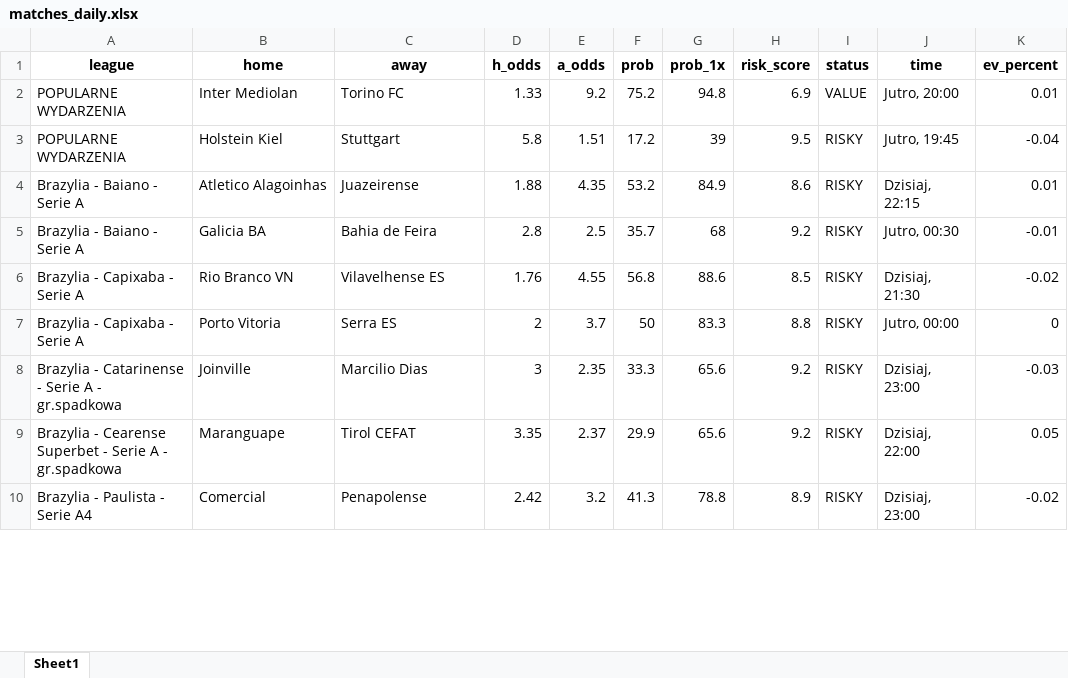
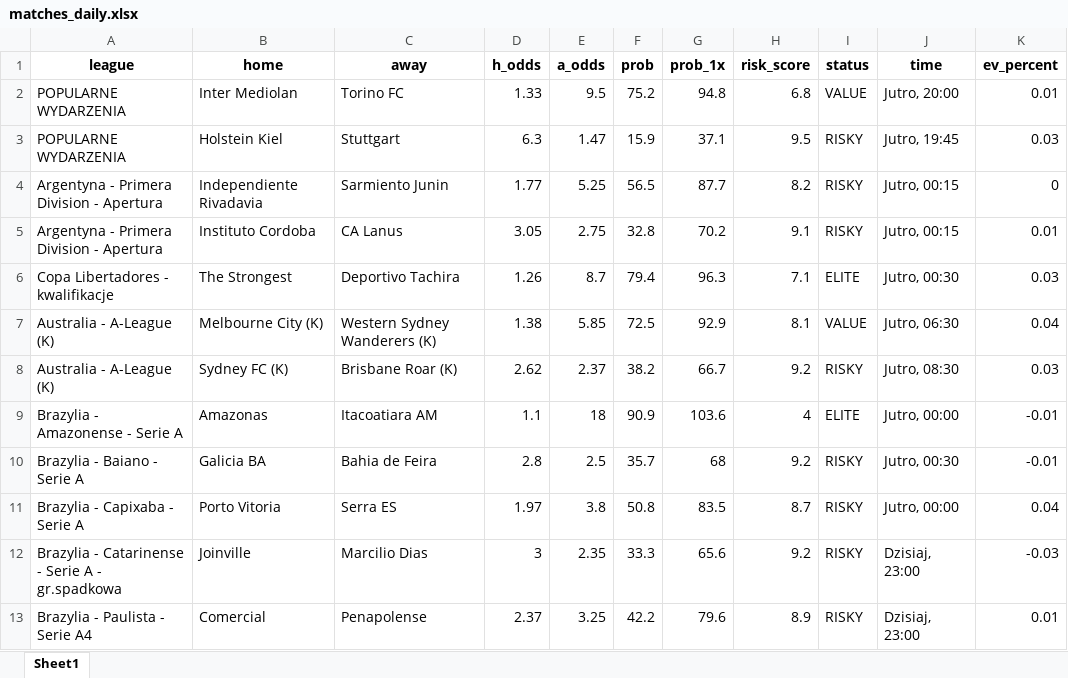
Before and after one commit to Byadiso/webscraper_advanced, an Excel workbook: matches_daily.xlsx, sheet Sheet1, drawn as a sheet; only a part is shown; values as stored, in another font and other column widths than the file's, no borders; removed rows and columns are numbered as before the commit, all else as after; the diff covers the shown part only; the diff names each change by its address in the sheet, - before the commit and + after, or states it on an @@ line.

```diff
--- a/matches_daily.xlsx (sheet Sheet1)
+++ b/matches_daily.xlsx (sheet Sheet1)
-E2 (a_odds): 9.2
+E2 (a_odds): 9.5
-H2 (risk_score): 6.9
+H2 (risk_score): 6.8
-D3 (h_odds): 5.8
+D3 (h_odds): 6.3
-E3 (a_odds): 1.51
+E3 (a_odds): 1.47
-F3 (prob): 17.2
+F3 (prob): 15.9
-G3 (prob_1x): 39
+G3 (prob_1x): 37.1
-K3 (ev_percent): -0.04
+K3 (ev_percent): 0.03
-row 4: Brazylia - Baiano - Serie A | Atletico Alagoinhas | Juazeirense | 1.88 | 4.35 | 53.2 | 84.9 | 8.6 | RISKY | Dzisiaj, 22:15 | 0.01
+row 4: Argentyna - Primera Division - Apertura | Independiente Rivadavia | Sarmiento Junin | 1.77 | 5.25 | 56.5 | 87.7 | 8.2 | RISKY | Jutro, 00:15 | 0
+row 5: Argentyna - Primera Division - Apertura | Instituto Cordoba | CA Lanus | 3.05 | 2.75 | 32.8 | 70.2 | 9.1 | RISKY | Jutro, 00:15 | 0.01
+row 6: Copa Libertadores - kwalifikacje | The Strongest | Deportivo Tachira | 1.26 | 8.7 | 79.4 | 96.3 | 7.1 | ELITE | Jutro, 00:30 | 0.03
+row 7: Australia - A-League (K) | Melbourne City (K) | Western Sydney Wanderers (K) | 1.38 | 5.85 | 72.5 | 92.9 | 8.1 | VALUE | Jutro, 06:30 | 0.04
+row 8: Australia - A-League (K) | Sydney FC (K) | Brisbane Roar (K) | 2.62 | 2.37 | 38.2 | 66.7 | 9.2 | RISKY | Jutro, 08:30 | 0.03
+row 9: Brazylia - Amazonense - Serie A | Amazonas | Itacoatiara AM | 1.1 | 18 | 90.9 | 103.6 | 4 | ELITE | Jutro, 00:00 | -0.01
-row 6: Brazylia - Capixaba - Serie A | Rio Branco VN | Vilavelhense ES | 1.76 | 4.55 | 56.8 | 88.6 | 8.5 | RISKY | Dzisiaj, 21:30 | -0.02
-D11 (h_odds): 2
+D11 (h_odds): 1.97
-E11 (a_odds): 3.7
+E11 (a_odds): 3.8
-F11 (prob): 50
+F11 (prob): 50.8
-G11 (prob_1x): 83.3
+G11 (prob_1x): 83.5
-H11 (risk_score): 8.8
+H11 (risk_score): 8.7
-K11 (ev_percent): 0
+K11 (ev_percent): 0.04
-row 9: Brazylia - Cearense Superbet - Serie A - gr.spadkowa | Maranguape | Tirol CEFAT | 3.35 | 2.37 | 29.9 | 65.6 | 9.2 | RISKY | Dzisiaj, 22:00 | 0.05
-D13 (h_odds): 2.42
+D13 (h_odds): 2.37
-E13 (a_odds): 3.2
+E13 (a_odds): 3.25
-F13 (prob): 41.3
+F13 (prob): 42.2
-G13 (prob_1x): 78.8
+G13 (prob_1x): 79.6
-K13 (ev_percent): -0.02
+K13 (ev_percent): 0.01
```
Also changed, not shown: 4 removed rows and 30 edited cells elsewhere in this sheet, 1 other file.
